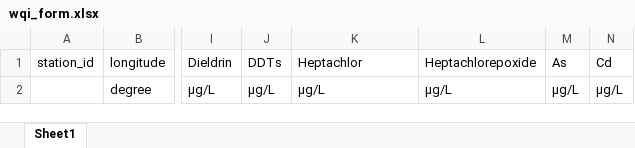
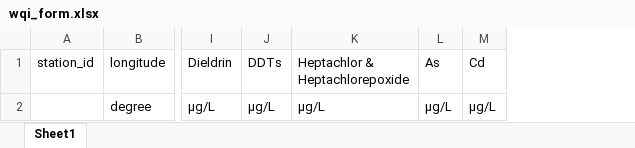
Before and after one commit to tranxuanthuy/vnwqi_calculator, an Excel workbook: data/wqi_form.xlsx, sheet Sheet1, drawn as a sheet; only a part is shown, gaps mark what is left out; values as stored, in another font and other column widths than the file's, no borders; the diff names each change by its address in the sheet, - before the commit and + after, or states it on an @@ line.

```diff
--- a/data/wqi_form.xlsx (sheet Sheet1)
+++ b/data/wqi_form.xlsx (sheet Sheet1)
-column L (Heptachlorepoxide), row 2: µg/L
-K1: Heptachlor
+K1: Heptachlor & Heptachlorepoxide
```
Also changed, not shown: 7 other files.
